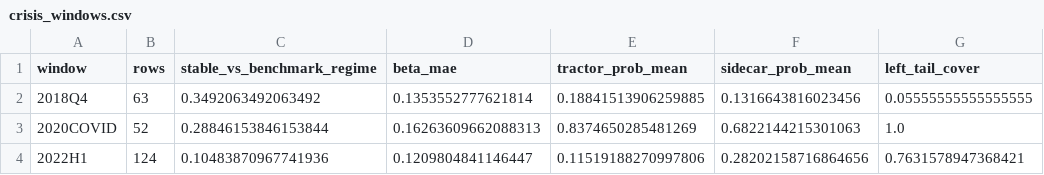
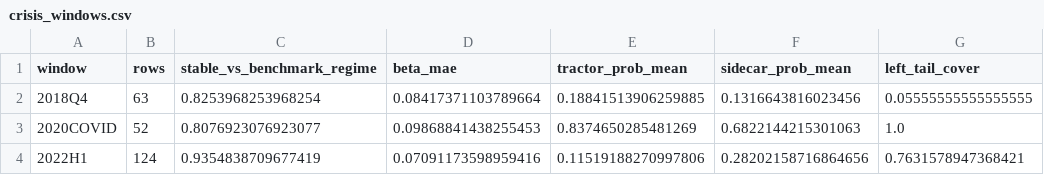
Before and after one commit to yutaofr/qqq-buyer-monitor, a CSV file: artifacts/v14_worldview_audit/crisis_windows.csv, drawn as a sheet.

```diff
--- a/artifacts/v14_worldview_audit/crisis_windows.csv
+++ b/artifacts/v14_worldview_audit/crisis_windows.csv
@@ -1,4 +1,4 @@
 window,rows,stable_vs_benchmark_regime,beta_mae,tractor_prob_mean,sidecar_prob_mean,left_tail_cover
-2018Q4,63,0.3492063492063492,0.1353552777621814,0.18841513906259885,0.1316643816023456,0.05555555555555555
-2020COVID,52,0.28846153846153844,0.16263609662088313,0.8374650285481269,0.6822144215301063,1.0
-2022H1,124,0.10483870967741936,0.1209804841146447,0.11519188270997806,0.28202158716864656,0.7631578947368421
+2018Q4,63,0.8253968253968254,0.08417371103789664,0.18841513906259885,0.1316643816023456,0.05555555555555555
+2020COVID,52,0.8076923076923077,0.09868841438255453,0.8374650285481269,0.6822144215301063,1.0
+2022H1,124,0.9354838709677419,0.07091173598959416,0.11519188270997806,0.28202158716864656,0.7631578947368421
```
Also changed, not shown: 41 other files.
